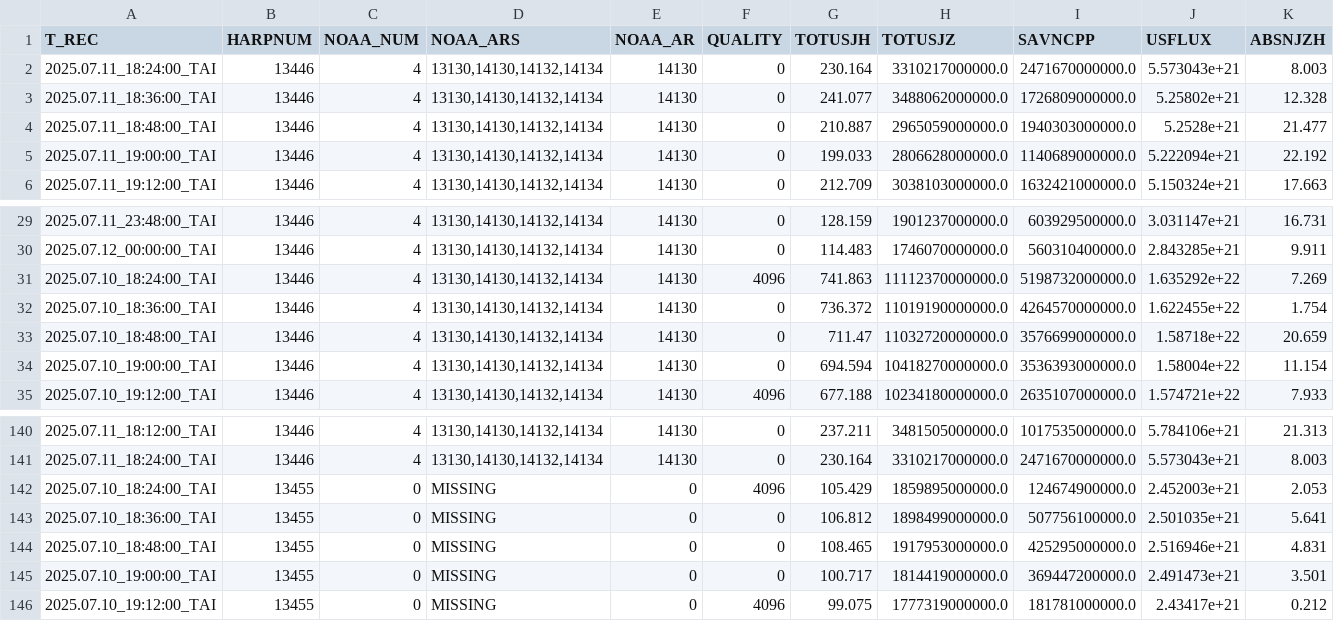
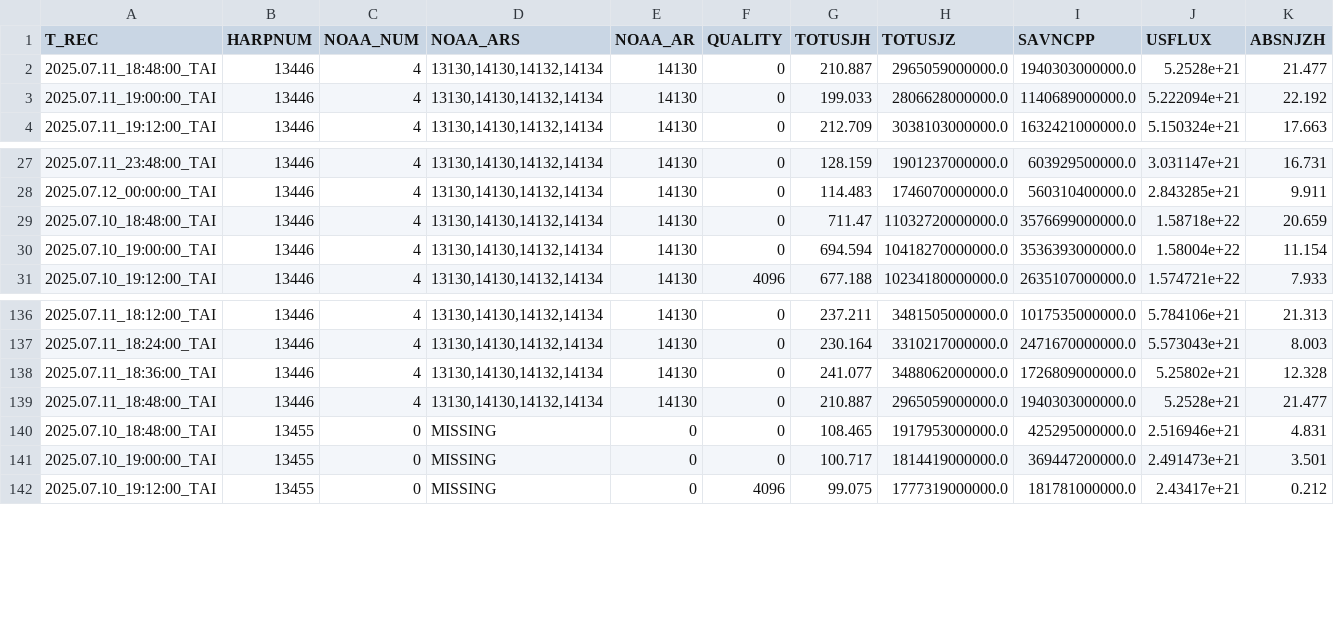
Before and after one commit to cmwinterburn/solar-forecasting, a CSV file: app/pipeline/sharp_metadata_dump.csv, drawn as a sheet; only a part is shown, gaps mark what is left out; removed rows and columns are numbered as before the commit, all else as after; rows hold the shown columns only; the diff names each change by its address in the sheet, - before the commit and + after, or states it on an @@ line.

```diff
--- a/app/pipeline/sharp_metadata_dump.csv
+++ b/app/pipeline/sharp_metadata_dump.csv
-row 2: 2025.07.11_18:24:00_TAI | 13446 | 4 | 13130,14130,14132,14134 | 14130 | 0 | 230.164 | 3310217000000.0 | 2471670000000.0 | 5.573043e+21 | 8.003
-row 31: 2025.07.10_18:24:00_TAI | 13446 | 4 | 13130,14130,14132,14134 | 14130 | 4096 | 741.863 | 11112370000000.0 | 5198732000000.0 | 1.635292e+22 | 7.269
-row 32: 2025.07.10_18:36:00_TAI | 13446 | 4 | 13130,14130,14132,14134 | 14130 | 0 | 736.372 | 11019190000000.0 | 4264570000000.0 | 1.622455e+22 | 1.754
-row 142: 2025.07.10_18:24:00_TAI | 13455 | 0 | MISSING | 0 | 4096 | 105.429 | 1859895000000.0 | 124674900000.0 | 2.452003e+21 | 2.053
-row 143: 2025.07.10_18:36:00_TAI | 13455 | 0 | MISSING | 0 | 0 | 106.812 | 1898499000000.0 | 507756100000.0 | 2.501035e+21 | 5.641
@@ row 3 moved to row 138: 2025.07.11_18:36:00_TAI @@
+row 139: 2025.07.11_18:48:00_TAI | 13446 | 4 | 13130,14130,14132,14134 | 14130 | 0 | 210.887 | 2965059000000.0 | 1940303000000.0 | 5.2528e+21 | 21.477
```
Also changed, not shown: 3 other files.
